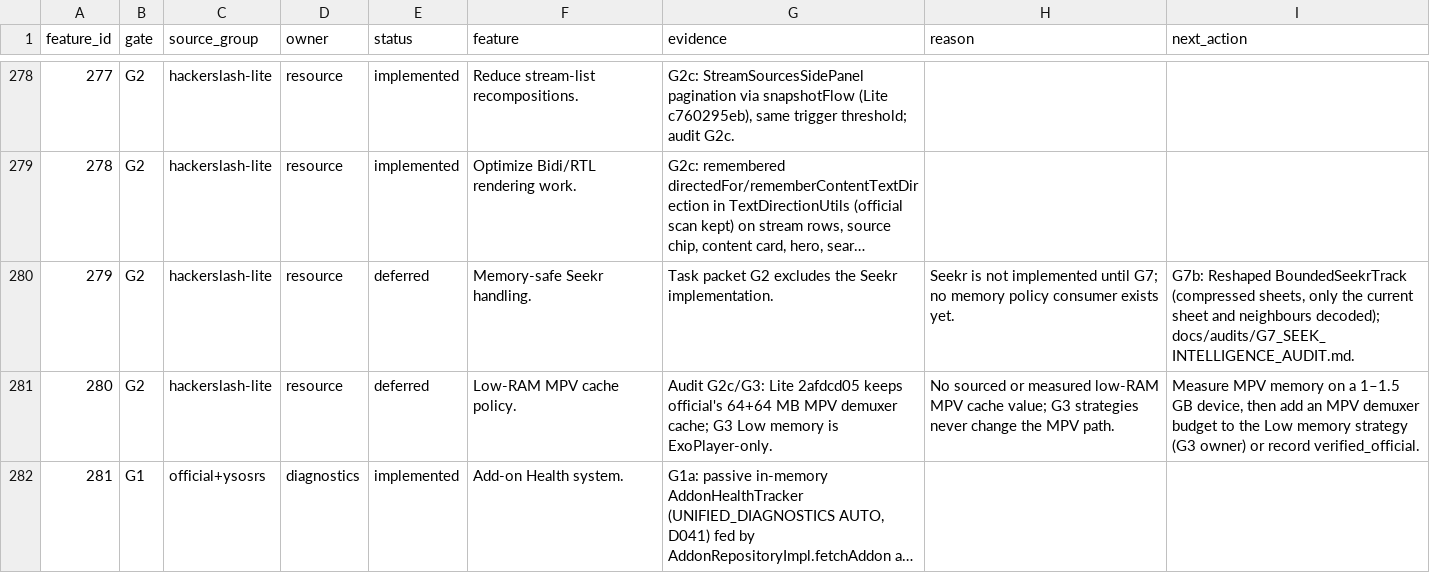
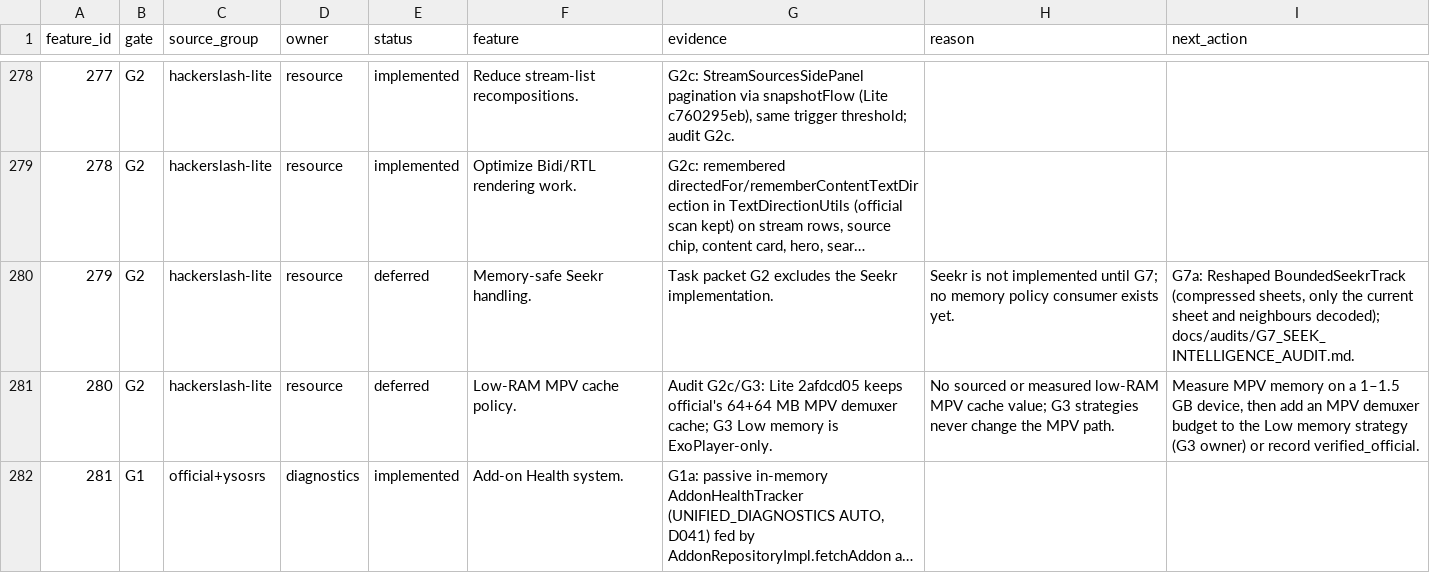
Before and after one commit to alrithy/NuvioTV, a CSV file: integration/feature_traceability.csv, drawn as a sheet; only a part is shown, gaps mark what is left out; long unchanged cells end in …; the diff names each change by its address in the sheet, - before the commit and + after, or states it on an @@ line.

```diff
--- a/integration/feature_traceability.csv
+++ b/integration/feature_traceability.csv
-I280 (next_action): G7b: Reshaped BoundedSeekrTrack…
+I280 (next_action): G7a: Reshaped BoundedSeekrTrack…
```
Also changed, not shown: 2 other files.
